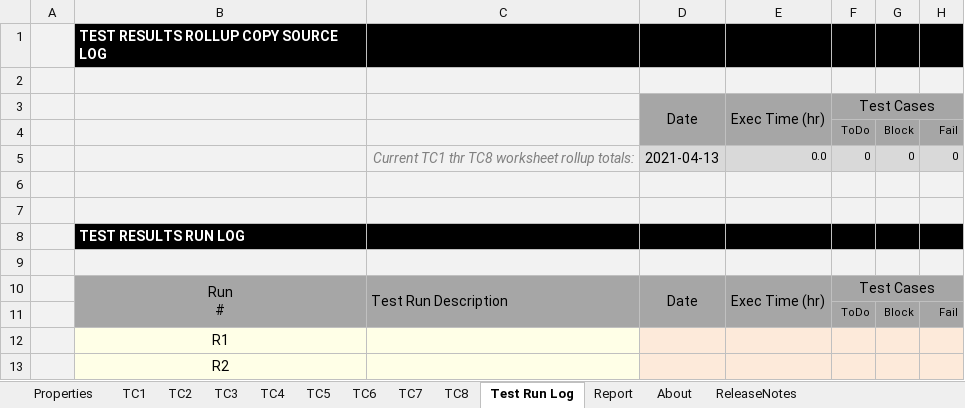
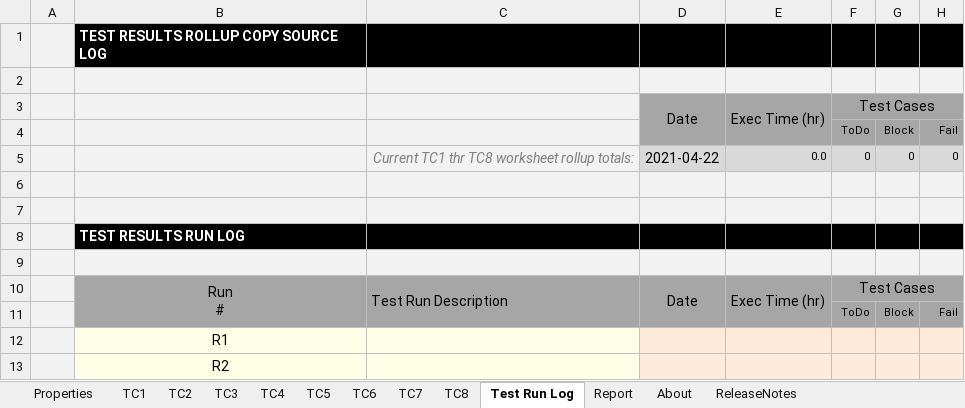
Before and after one commit to DataResearchLabs/my_test_case_manager, an Excel workbook: download/my_test_case_manager_large.xlsx, sheet Test Run Log, drawn as a sheet; only a part is shown; values as stored, in another font and other column widths than the file's, no borders; charts and pictures not drawn; the diff names each change by its address in the sheet, - before the commit and + after, or states it on an @@ line.

```diff
--- a/download/my_test_case_manager_large.xlsx (sheet Test Run Log)
+++ b/download/my_test_case_manager_large.xlsx (sheet Test Run Log)
-D5: 2021-04-13
+D5: 2021-04-22
```
Also changed, not shown: sheet About, download/my_test_case_manager.xlsx.
